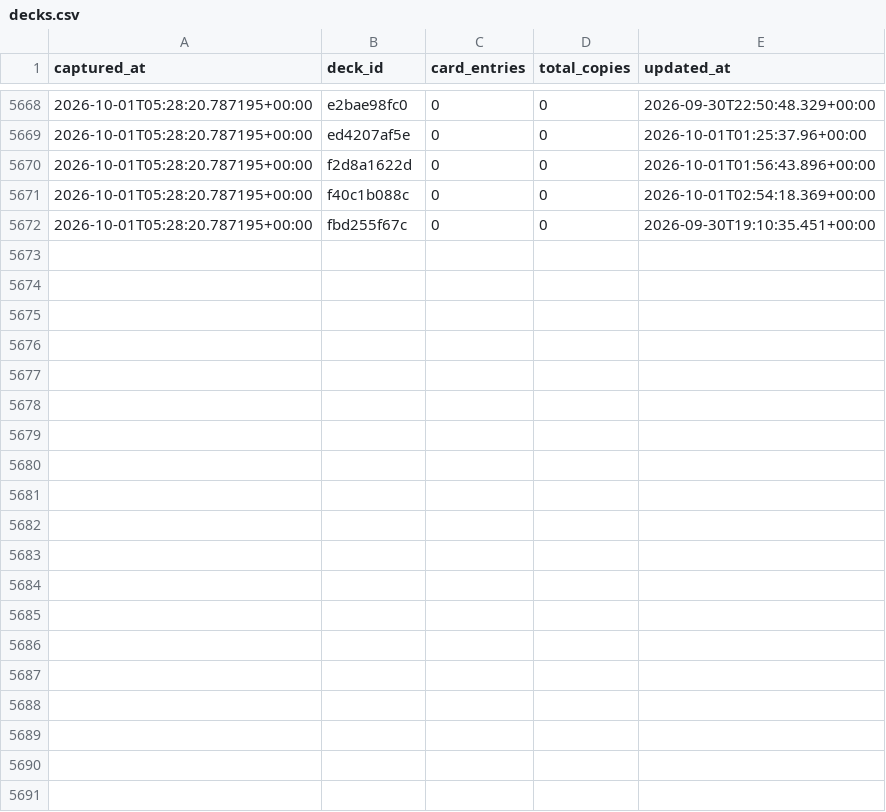
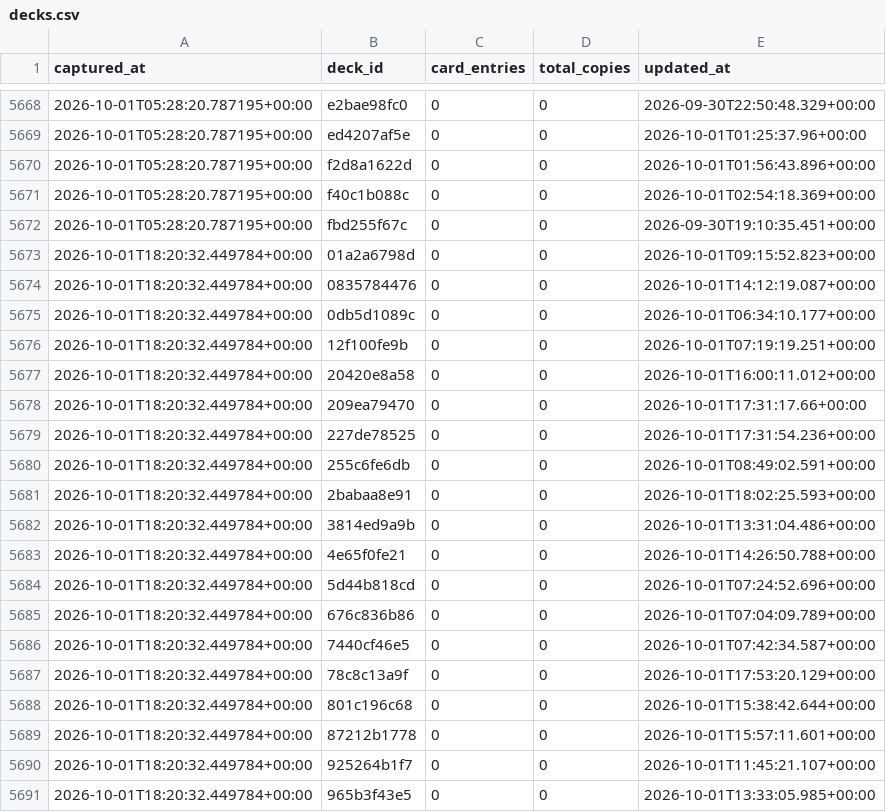
Before and after one commit to tantnlamma/PalworldTCGCache, a CSV file: history/decks.csv, drawn as a sheet; only a part is shown, gaps mark what is left out; the diff covers the shown part only.

```diff
--- a/history/decks.csv
+++ b/history/decks.csv
@@ -5672 +5672,20 @@ captured_at,deck_id,card_entries,total_copies,updated_at
 2026-10-01T05:28:20.787195+00:00,fbd255f67c,0,0,2026-09-30T19:10:35.451+00:00
+2026-10-01T18:20:32.449784+00:00,01a2a6798d,0,0,2026-10-01T09:15:52.823+00:00
+2026-10-01T18:20:32.449784+00:00,0835784476,0,0,2026-10-01T14:12:19.087+00:00
+2026-10-01T18:20:32.449784+00:00,0db5d1089c,0,0,2026-10-01T06:34:10.177+00:00
+2026-10-01T18:20:32.449784+00:00,12f100fe9b,0,0,2026-10-01T07:19:19.251+00:00
+2026-10-01T18:20:32.449784+00:00,20420e8a58,0,0,2026-10-01T16:00:11.012+00:00
+2026-10-01T18:20:32.449784+00:00,209ea79470,0,0,2026-10-01T17:31:17.66+00:00
+2026-10-01T18:20:32.449784+00:00,227de78525,0,0,2026-10-01T17:31:54.236+00:00
+2026-10-01T18:20:32.449784+00:00,255c6fe6db,0,0,2026-10-01T08:49:02.591+00:00
+2026-10-01T18:20:32.449784+00:00,2babaa8e91,0,0,2026-10-01T18:02:25.593+00:00
+2026-10-01T18:20:32.449784+00:00,3814ed9a9b,0,0,2026-10-01T13:31:04.486+00:00
+2026-10-01T18:20:32.449784+00:00,4e65f0fe21,0,0,2026-10-01T14:26:50.788+00:00
+2026-10-01T18:20:32.449784+00:00,5d44b818cd,0,0,2026-10-01T07:24:52.696+00:00
+2026-10-01T18:20:32.449784+00:00,676c836b86,0,0,2026-10-01T07:04:09.789+00:00
+2026-10-01T18:20:32.449784+00:00,7440cf46e5,0,0,2026-10-01T07:42:34.587+00:00
+2026-10-01T18:20:32.449784+00:00,78c8c13a9f,0,0,2026-10-01T17:53:20.129+00:00
+2026-10-01T18:20:32.449784+00:00,801c196c68,0,0,2026-10-01T15:38:42.644+00:00
+2026-10-01T18:20:32.449784+00:00,87212b1778,0,0,2026-10-01T15:57:11.601+00:00
+2026-10-01T18:20:32.449784+00:00,925264b1f7,0,0,2026-10-01T11:45:21.107+00:00
+2026-10-01T18:20:32.449784+00:00,965b3f43e5,0,0,2026-10-01T13:33:05.985+00:00
```
Also changed, not shown: 17 added rows elsewhere in this file, history/cards.csv, history/colors.csv, 8 other files.
